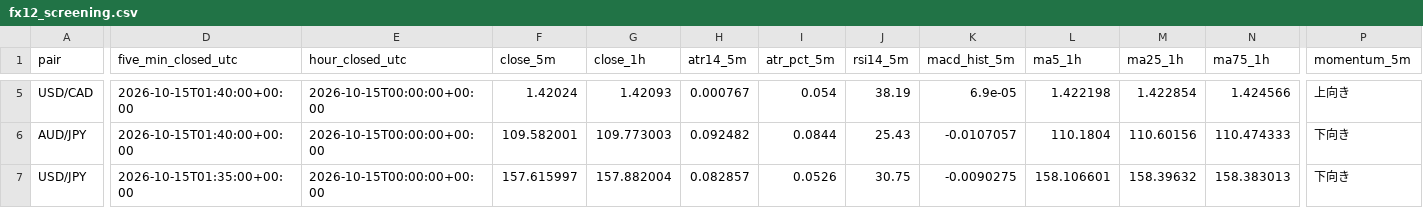
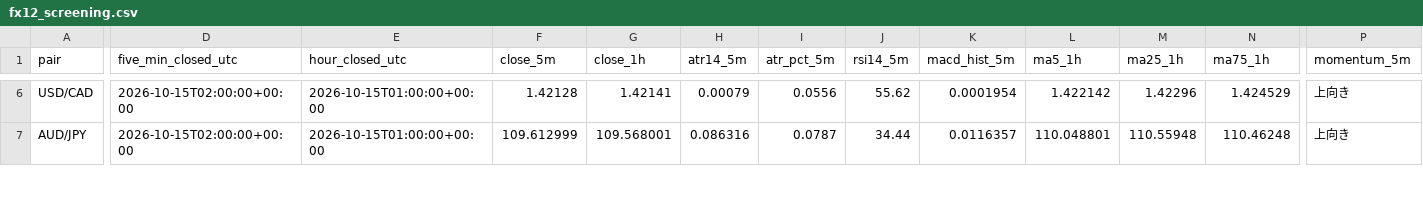
Before and after one commit to reonest/fx12-auto-analysis, a CSV file: docs/fx12_screening.csv, drawn as a sheet; only a part is shown, gaps mark what is left out; removed rows and columns are numbered as before the commit, all else as after; rows hold the shown columns only; the diff covers the shown part only; the diff names each change by its address in the sheet, - before the commit and + after, or states it on an @@ line.

```diff
--- a/docs/fx12_screening.csv
+++ b/docs/fx12_screening.csv
-D6:D7 (five_min_closed_utc): 2026-10-15T01:40:00+00:00
+D6:D7 (five_min_closed_utc): 2026-10-15T02:00:00+00:00
-E6:E7 (hour_closed_utc): 2026-10-15T00:00:00+00:00
+E6:E7 (hour_closed_utc): 2026-10-15T01:00:00+00:00
-F6 (close_5m): 1.42024
+F6 (close_5m): 1.42128
-G6 (close_1h): 1.42093
+G6 (close_1h): 1.42141
-H6 (atr14_5m): 0.000767
+H6 (atr14_5m): 0.00079
-I6 (atr_pct_5m): 0.054
+I6 (atr_pct_5m): 0.0556
-J6 (rsi14_5m): 38.19
+J6 (rsi14_5m): 55.62
-K6 (macd_hist_5m): 6.9e-05
+K6 (macd_hist_5m): 0.0001954
-L6 (ma5_1h): 1.422198
+L6 (ma5_1h): 1.422142
-M6 (ma25_1h): 1.422854
+M6 (ma25_1h): 1.42296
-N6 (ma75_1h): 1.424566
+N6 (ma75_1h): 1.424529
-F7 (close_5m): 109.582001
+F7 (close_5m): 109.612999
-G7 (close_1h): 109.773003
+G7 (close_1h): 109.568001
-H7 (atr14_5m): 0.092482
+H7 (atr14_5m): 0.086316
-I7 (atr_pct_5m): 0.0844
+I7 (atr_pct_5m): 0.0787
-J7 (rsi14_5m): 25.43
+J7 (rsi14_5m): 34.44
-K7 (macd_hist_5m): -0.0107057
+K7 (macd_hist_5m): 0.0116357
-L7 (ma5_1h): 110.1804
+L7 (ma5_1h): 110.048801
-M7 (ma25_1h): 110.60156
+M7 (ma25_1h): 110.55948
-N7 (ma75_1h): 110.474333
+N7 (ma75_1h): 110.46248
-P7 (momentum_5m): 下向き
+P7 (momentum_5m): 上向き
-row 7: USD/JPY | 2026-10-15T01:35:00+00:00 | 2026-10-15T00:00:00+00:00 | 157.615997 | 157.882004 | 0.082857 | 0.0526 | 30.75 | -0.0090275 | 158.106601 | 158.39632 | 158.383013 | 下向き
```
Also changed, not shown: 1 added row and 100 edited cells elsewhere in this file, 2 other files.
